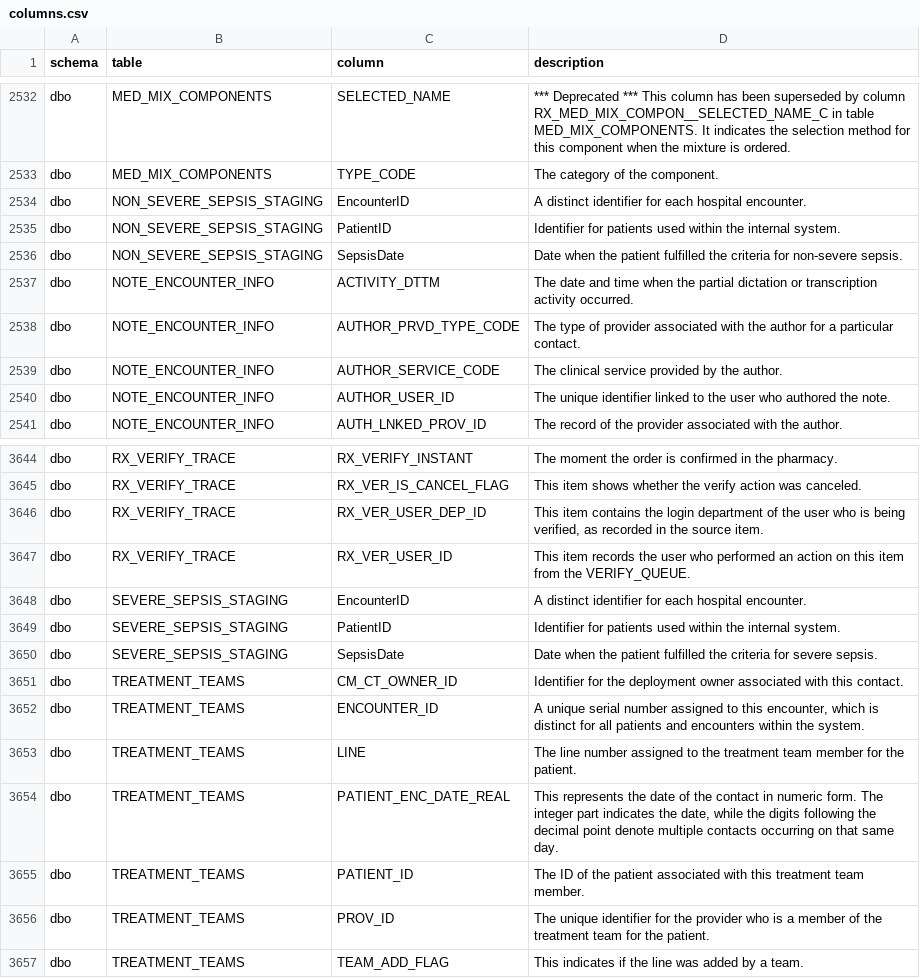
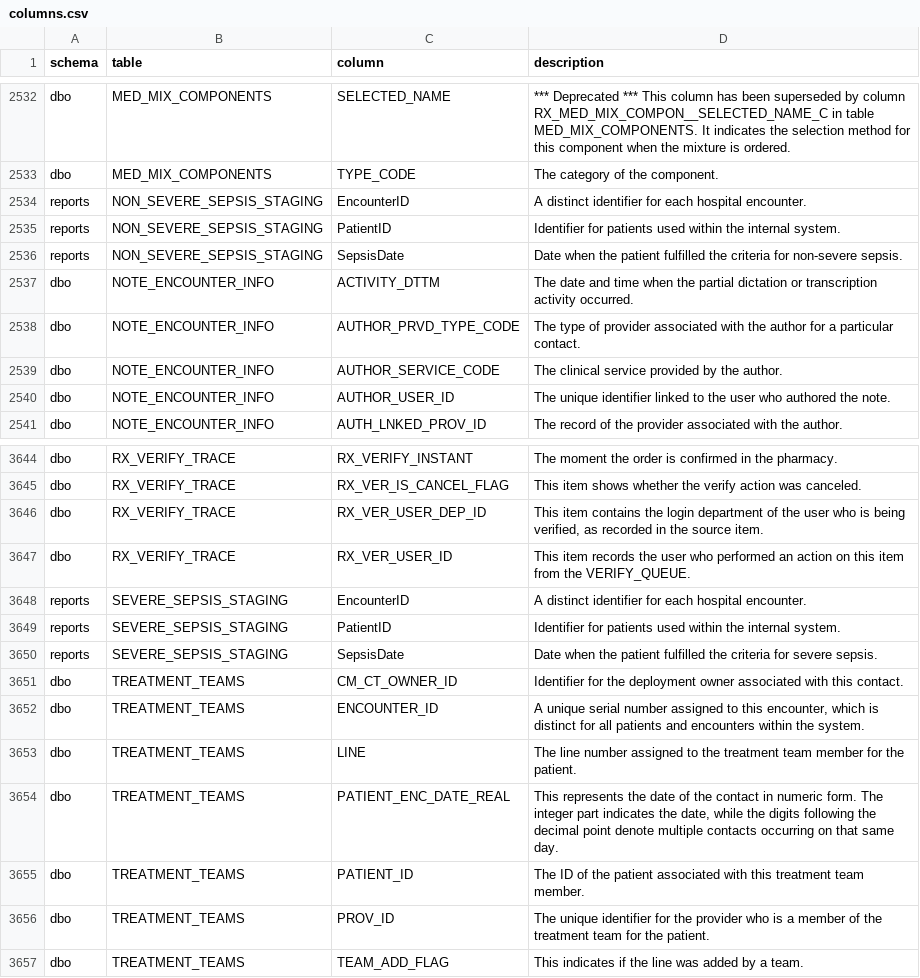
Before and after one commit to sunnyzhengai/sql-query-agent, a CSV file: AIVIA_Product/estates/sepsis/sepsis_snapshot/columns.csv, drawn as a sheet; only a part is shown, gaps mark what is left out; the diff covers the shown part only.

```diff
--- a/AIVIA_Product/estates/sepsis/sepsis_snapshot/columns.csv
+++ b/AIVIA_Product/estates/sepsis/sepsis_snapshot/columns.csv
@@ -2533,5 +2533,5 @@ dbo,MED_MIX_COMPONENTS,SELECTED_NAME,*** Deprecated *** This column has been sup
 dbo,MED_MIX_COMPONENTS,TYPE_CODE,The category of the component.
-dbo,NON_SEVERE_SEPSIS_STAGING,EncounterID,A distinct identifier for each hospital encounter.
-dbo,NON_SEVERE_SEPSIS_STAGING,PatientID,Identifier for patients used within the internal system.
-dbo,NON_SEVERE_SEPSIS_STAGING,SepsisDate,Date when the patient fulfilled the criteria for non-severe sepsis.
+reports,NON_SEVERE_SEPSIS_STAGING,EncounterID,A distinct identifier for each hospital encounter.
+reports,NON_SEVERE_SEPSIS_STAGING,PatientID,Identifier for patients used within the internal system.
+reports,NON_SEVERE_SEPSIS_STAGING,SepsisDate,Date when the patient fulfilled the criteria for non-severe sepsis.
 dbo,NOTE_ENCOUNTER_INFO,ACTIVITY_DTTM,The date and time when the partial dictation or transcription activity occurred.
@@ -3647,5 +3647,5 @@ dbo,RX_VERIFY_TRACE,RX_VER_USER_DEP_ID,"This item contains the login department
 dbo,RX_VERIFY_TRACE,RX_VER_USER_ID,This item records the user who performed an action on this item from the VERIFY_QUEUE.
-dbo,SEVERE_SEPSIS_STAGING,EncounterID,A distinct identifier for each hospital encounter.
-dbo,SEVERE_SEPSIS_STAGING,PatientID,Identifier for patients used within the internal system.
-dbo,SEVERE_SEPSIS_STAGING,SepsisDate,Date when the patient fulfilled the criteria for severe sepsis.
+reports,SEVERE_SEPSIS_STAGING,EncounterID,A distinct identifier for each hospital encounter.
+reports,SEVERE_SEPSIS_STAGING,PatientID,Identifier for patients used within the internal system.
+reports,SEVERE_SEPSIS_STAGING,SepsisDate,Date when the patient fulfilled the criteria for severe sepsis.
 dbo,TREATMENT_TEAMS,CM_CT_OWNER_ID,Identifier for the deployment owner associated with this contact.
```
Also changed, not shown: 20 edited cells elsewhere in this file, AIVIA_Product/estates/sepsis/sepsis_snapshot/pk.csv, 11 other files.
